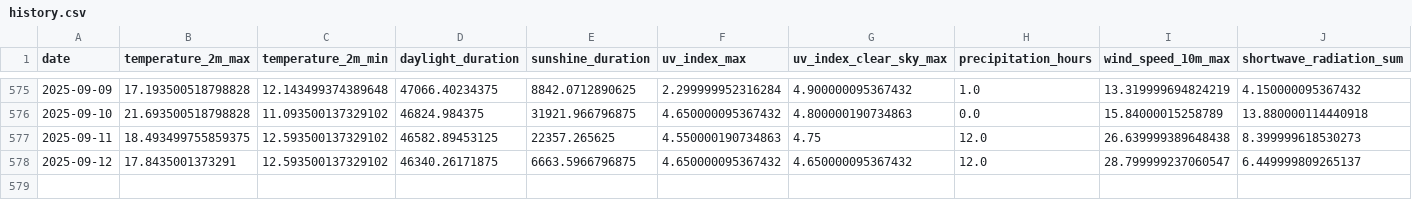
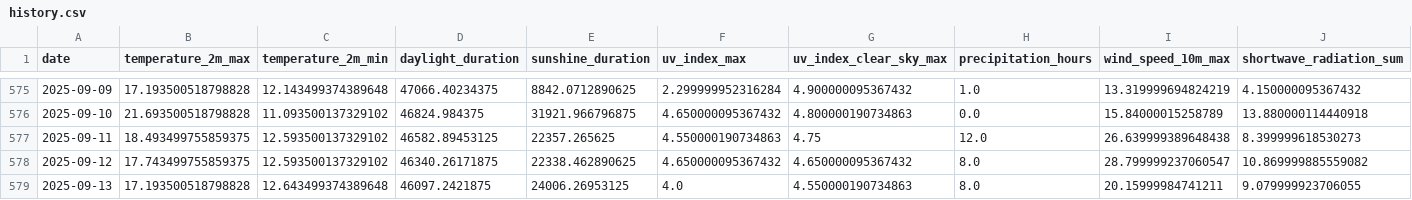
Before and after one commit to koaning/solah, a CSV file: data/history.csv, drawn as a sheet; only a part is shown, gaps mark what is left out.

```diff
--- a/data/history.csv
+++ b/data/history.csv
@@ -577,2 +577,3 @@ date,temperature_2m_max,temperature_2m_min,daylight_duration,sunshine_duration,u
 2025-09-11,18.493499755859375,12.593500137329102,46582.89453125,22357.265625,4.550000190734863,4.75,12.0,26.639999389648438,8.399999618530273
-2025-09-12,17.8435001373291,12.593500137329102,46340.26171875,6663.5966796875,4.650000095367432,4.650000095367432,12.0,28.799999237060547,6.449999809265137
+2025-09-12,17.743499755859375,12.593500137329102,46340.26171875,22338.462890625,4.650000095367432,4.650000095367432,8.0,28.799999237060547,10.869999885559082
+2025-09-13,17.193500518798828,12.643499374389648,46097.2421875,24006.26953125,4.0,4.550000190734863,8.0,20.15999984741211,9.079999923706055
```
Also changed, not shown: data/merged.csv.
